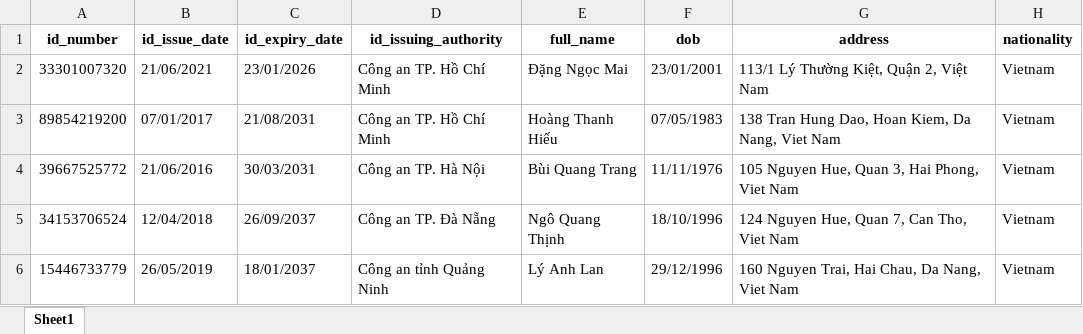
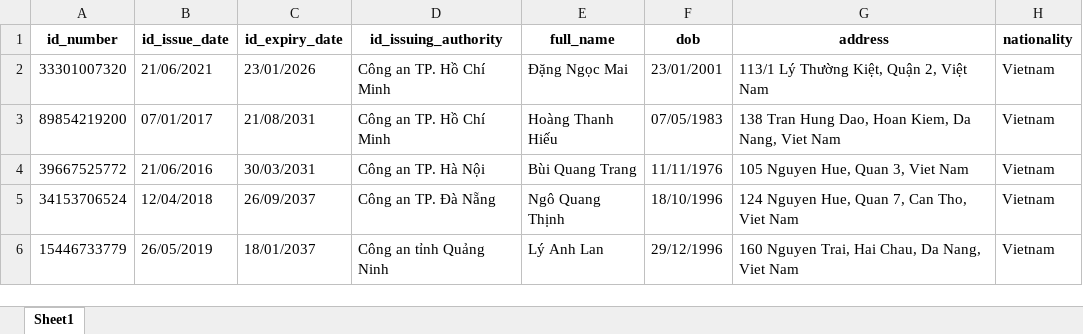
Before and after one commit to anhtqtran/RPA_CreditCardApproval, an Excel workbook: Data/domestic_residents.xlsx, sheet Sheet1, drawn as a sheet; only a part is shown; values as stored, in another font and other column widths than the file's, no borders; the diff names each change by its address in the sheet, - before the commit and + after, or states it on an @@ line.

```diff
--- a/Data/domestic_residents.xlsx (sheet Sheet1)
+++ b/Data/domestic_residents.xlsx (sheet Sheet1)
-G4 (address): 105 Nguyen Hue, Quan 3, Hai Phong, Viet Nam
+G4 (address): 105 Nguyen Hue, Quan 3, Viet Nam
```
Also changed, not shown: Data/customers.xlsx, Data/immigration_records.xlsx, 7 other files.
